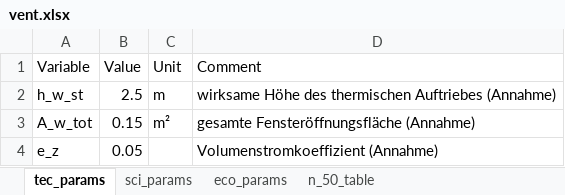
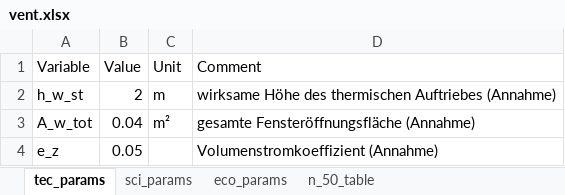
Before and after one commit to JonBaum/Annualy_vent_losses, an Excel workbook: raw_inputs/vent.xlsx, sheet tec_params, drawn as a sheet; values as stored, in another font and other column widths than the file's, no borders; the diff names each change by its address in the sheet, - before the commit and + after, or states it on an @@ line.

```diff
--- a/raw_inputs/vent.xlsx (sheet tec_params)
+++ b/raw_inputs/vent.xlsx (sheet tec_params)
-B2 (Value): 2.5
+B2 (Value): 2
-B3 (Value): 0.15
+B3 (Value): 0.04
```
Also changed, not shown: 1 other file.
